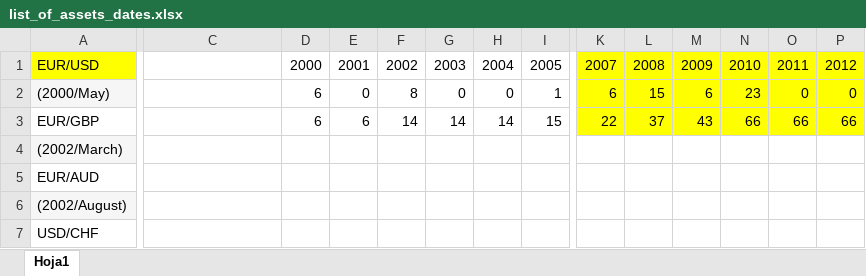
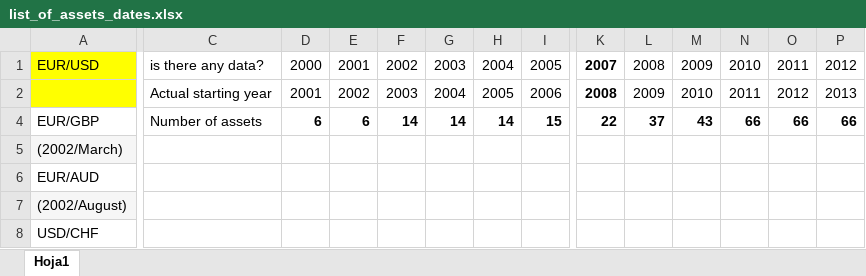
Before and after one commit to audravir/DMFP_IJF, an Excel workbook: data/list_of_assets_dates.xlsx, sheet Hoja1, drawn as a sheet; only a part is shown, gaps mark what is left out; values as stored, in another font and other column widths than the file's, no borders; removed rows and columns are numbered as before the commit, all else as after; rows hold the shown columns only; the diff covers the shown part only; the diff names each change by its address in the sheet, - before the commit and + after, or states it on an @@ line.

Commit message:
assets

```diff
--- a/data/list_of_assets_dates.xlsx (sheet Hoja1)
+++ b/data/list_of_assets_dates.xlsx (sheet Hoja1)
-C1: (empty)
+C1: is there any data?
-K1:P1 fill: #FFFF00
+K1:P1 fill: none
-K1 bold: off
+K1 bold: on
@@ row 2 hidden: (2000/May) |  | 6 | 0 | 8 | 0 | 0 | 1 | 6 | 15 | 6 | 23 | 0 | 0 @@
+row 2:  | Actual starting year | 2001 | 2002 | 2003 | 2004 | 2005 | 2006 | 2008 | 2009 | 2010 | 2011 | 2012 | 2013
-C4: (empty)
+C4: Number of assets
-D4:P4 bold: off
+D4:P4 bold: on
-K4:P4 fill: #FFFF00
+K4:P4 fill: none
```
Also changed, not shown: cell formats elsewhere in this sheet, formulas that keep their value, 2 other files.
